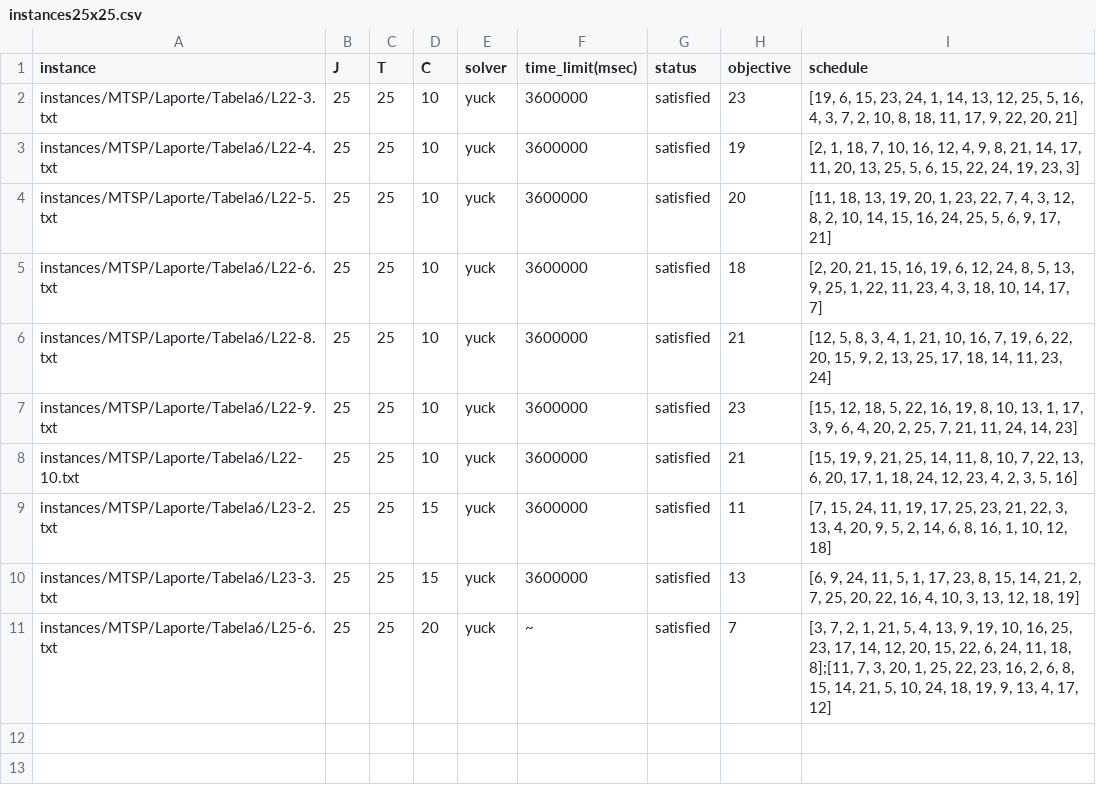
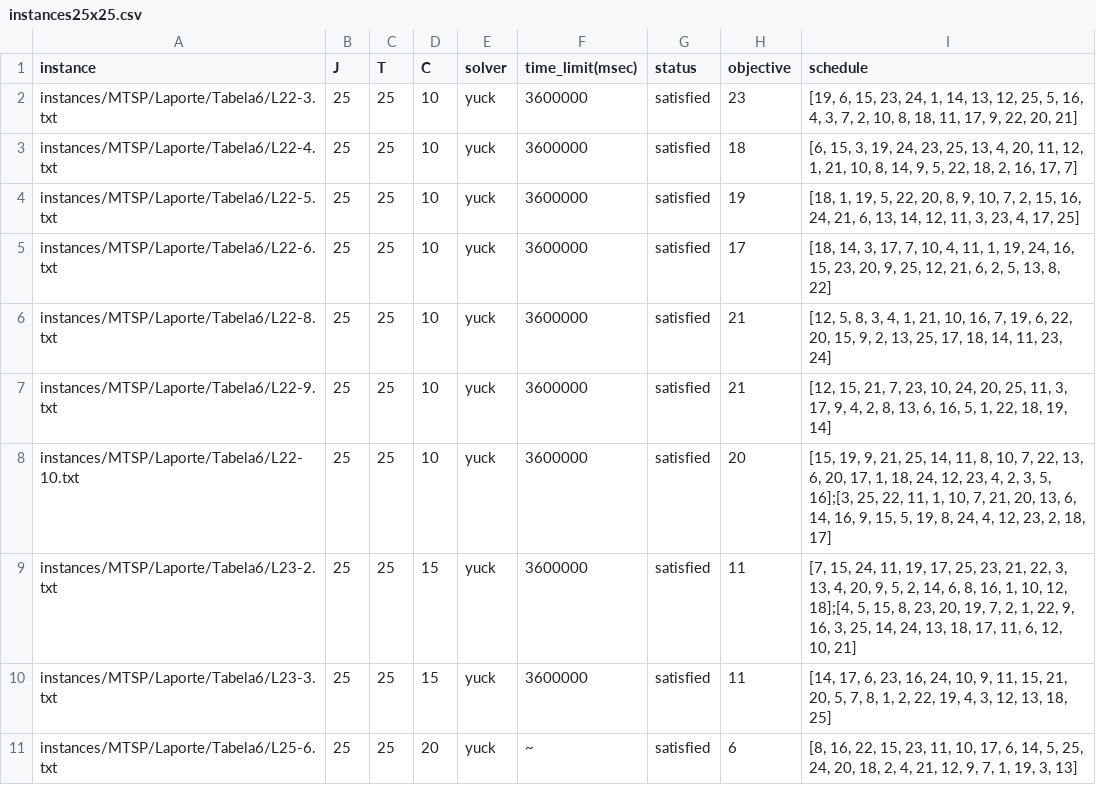
Before and after one commit to bokner/jstsp, a CSV file: results/instances25x25.csv, drawn as a sheet.

Commit message:
Updated results for 25x25 instances

```diff
--- a/results/instances25x25.csv
+++ b/results/instances25x25.csv
@@ -2,10 +2,10 @@ instance,J,T,C,solver,time_limit(msec),status,objective,schedule
 instances/MTSP/Laporte/Tabela6/L22-3.txt,25,25,10,yuck,3600000,satisfied,23,"[19, 6, 15, 23, 24, 1, 14, 13, 12, 25, 5, 16, 4, 3, 7, 2, 10, 8, 18, 11, 17, 9, 22, 20, 21]"
-instances/MTSP/Laporte/Tabela6/L22-4.txt,25,25,10,yuck,3600000,satisfied,19,"[2, 1, 18, 7, 10, 16, 12, 4, 9, 8, 21, 14, 17, 11, 20, 13, 25, 5, 6, 15, 22, 24, 19, 23, 3]"
-instances/MTSP/Laporte/Tabela6/L22-5.txt,25,25,10,yuck,3600000,satisfied,20,"[11, 18, 13, 19, 20, 1, 23, 22, 7, 4, 3, 12, 8, 2, 10, 14, 15, 16, 24, 25, 5, 6, 9, 17, 21]"
-instances/MTSP/Laporte/Tabela6/L22-6.txt,25,25,10,yuck,3600000,satisfied,18,"[2, 20, 21, 15, 16, 19, 6, 12, 24, 8, 5, 13, 9, 25, 1, 22, 11, 23, 4, 3, 18, 10, 14, 17, 7]"
+instances/MTSP/Laporte/Tabela6/L22-4.txt,25,25,10,yuck,3600000,satisfied,18,"[6, 15, 3, 19, 24, 23, 25, 13, 4, 20, 11, 12, 1, 21, 10, 8, 14, 9, 5, 22, 18, 2, 16, 17, 7]"
+instances/MTSP/Laporte/Tabela6/L22-5.txt,25,25,10,yuck,3600000,satisfied,19,"[18, 1, 19, 5, 22, 20, 8, 9, 10, 7, 2, 15, 16, 24, 21, 6, 13, 14, 12, 11, 3, 23, 4, 17, 25]"
+instances/MTSP/Laporte/Tabela6/L22-6.txt,25,25,10,yuck,3600000,satisfied,17,"[18, 14, 3, 17, 7, 10, 4, 11, 1, 19, 24, 16, 15, 23, 20, 9, 25, 12, 21, 6, 2, 5, 13, 8, 22]"
 instances/MTSP/Laporte/Tabela6/L22-8.txt,25,25,10,yuck,3600000,satisfied,21,"[12, 5, 8, 3, 4, 1, 21, 10, 16, 7, 19, 6, 22, 20, 15, 9, 2, 13, 25, 17, 18, 14, 11, 23, 24]"
-instances/MTSP/Laporte/Tabela6/L22-9.txt,25,25,10,yuck,3600000,satisfied,23,"[15, 12, 18, 5, 22, 16, 19, 8, 10, 13, 1, 17, 3, 9, 6, 4, 20, 2, 25, 7, 21, 11, 24, 14, 23]"
-instances/MTSP/Laporte/Tabela6/L22-10.txt,25,25,10,yuck,3600000,satisfied,21,"[15, 19, 9, 21, 25, 14, 11, 8, 10, 7, 22, 13, 6, 20, 17, 1, 18, 24, 12, 23, 4, 2, 3, 5, 16]"
-instances/MTSP/Laporte/Tabela6/L23-2.txt,25,25,15,yuck,3600000,satisfied,11,"[7, 15, 24, 11, 19, 17, 25, 23, 21, 22, 3, 13, 4, 20, 9, 5, 2, 14, 6, 8, 16, 1, 10, 12, 18]"
-instances/MTSP/Laporte/Tabela6/L23-3.txt,25,25,15,yuck,3600000,satisfied,13,"[6, 9, 24, 11, 5, 1, 17, 23, 8, 15, 14, 21, 2, 7, 25, 20, 22, 16, 4, 10, 3, 13, 12, 18, 19]"
-instances/MTSP/Laporte/Tabela6/L25-6.txt,25,25,20,yuck,~,satisfied,7,"[3, 7, 2, 1, 21, 5, 4, 13, 9, 19, 10, 16, 25, 23, 17, 14, 12, 20, 15, 22, 6, 24, 11, 18, 8];[11, 7, 3, 20, 1, 25, 22, 23, 16, 2, 6, 8, 15, 14, 21, 5, 10, 24, 18, 19, 9, 13, 4, 17, 12]"
+instances/MTSP/Laporte/Tabela6/L22-9.txt,25,25,10,yuck,3600000,satisfied,21,"[12, 15, 21, 7, 23, 10, 24, 20, 25, 11, 3, 17, 9, 4, 2, 8, 13, 6, 16, 5, 1, 22, 18, 19, 14]"
+instances/MTSP/Laporte/Tabela6/L22-10.txt,25,25,10,yuck,3600000,satisfied,20,"[15, 19, 9, 21, 25, 14, 11, 8, 10, 7, 22, 13, 6, 20, 17, 1, 18, 24, 12, 23, 4, 2, 3, 5, 16];[3, 25, 22, 11, 1, 10, 7, 21, 20, 13, 6, 14, 16, 9, 15, 5, 19, 8, 24, 4, 12, 23, 2, 18, 17]"
+instances/MTSP/Laporte/Tabela6/L23-2.txt,25,25,15,yuck,3600000,satisfied,11,"[7, 15, 24, 11, 19, 17, 25, 23, 21, 22, 3, 13, 4, 20, 9, 5, 2, 14, 6, 8, 16, 1, 10, 12, 18];[4, 5, 15, 8, 23, 20, 19, 7, 2, 1, 22, 9, 16, 3, 25, 14, 24, 13, 18, 17, 11, 6, 12, 10, 21]"
+instances/MTSP/Laporte/Tabela6/L23-3.txt,25,25,15,yuck,3600000,satisfied,11,"[14, 17, 6, 23, 16, 24, 10, 9, 11, 15, 21, 20, 5, 7, 8, 1, 2, 22, 19, 4, 3, 12, 13, 18, 25]"
+instances/MTSP/Laporte/Tabela6/L25-6.txt,25,25,20,yuck,~,satisfied,6,"[8, 16, 22, 15, 23, 11, 10, 17, 6, 14, 5, 25, 24, 20, 18, 2, 4, 21, 12, 9, 7, 1, 19, 3, 13]"
```
